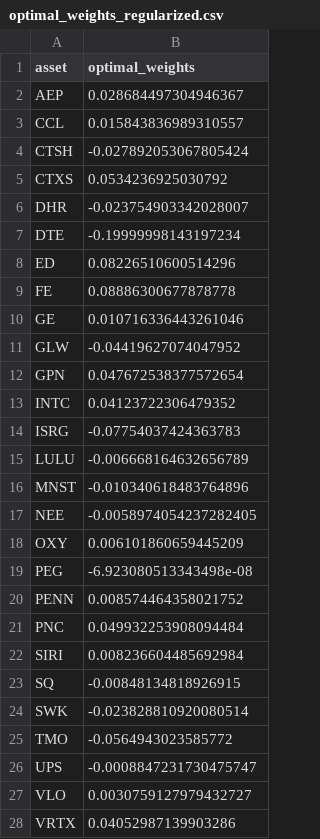
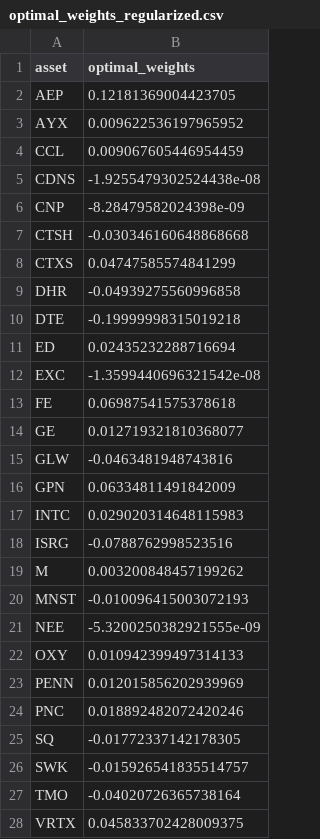
Before and after one commit to keyvantaj/Quantitative, a CSV file: output/optimal_weights_regularized.csv, drawn as a sheet; only a part is shown; the diff covers the shown part only.

```diff
--- a/output/optimal_weights_regularized.csv
+++ b/output/optimal_weights_regularized.csv
@@ -1,28 +1,28 @@
 asset,optimal_weights
-AEP,0.028684497304946367
-CCL,0.015843836989310557
-CTSH,-0.027892053067805424
-CTXS,0.0534236925030792
-DHR,-0.023754903342028007
-DTE,-0.19999998143197234
-ED,0.08226510600514296
-FE,0.08886300677878778
-GE,0.010716336443261046
-GLW,-0.04419627074047952
-GPN,0.047672538377572654
-INTC,0.04123722306479352
-ISRG,-0.07754037424363783
-LULU,-0.006668164632656789
-MNST,-0.010340618483764896
-NEE,-0.0058974054237282405
-OXY,0.006101860659445209
-PEG,-6.923080513343498e-08
-PENN,0.008574464358021752
-PNC,0.049932253908094484
-SIRI,0.008236604485692984
-SQ,-0.00848134818926915
-SWK,-0.023828810920080514
-TMO,-0.0564943023585772
-UPS,-0.0008847231730475747
-VLO,0.0030759127979432727
-VRTX,0.04052987139903286
+AEP,0.12181369004423705
+AYX,0.009622536197965952
+CCL,0.009067605446954459
+CDNS,-1.9255479302524438e-08
+CNP,-8.28479582024398e-09
+CTSH,-0.030346160648868668
+CTXS,0.04747585574841299
+DHR,-0.04939275560996858
+DTE,-0.19999998315019218
+ED,0.02435232288716694
+EXC,-1.3599440696321542e-08
+FE,0.06987541575378618
+GE,0.012719321810368077
+GLW,-0.0463481948743816
+GPN,0.06334811491842009
+INTC,0.029020314648115983
+ISRG,-0.0788762998523516
+M,0.003200848457199262
+MNST,-0.010096415003072193
+NEE,-5.3200250382921555e-09
+OXY,0.010942399497314133
+PENN,0.012015856202939969
+PNC,0.018892482072420246
+SQ,-0.01772337142178305
+SWK,-0.015926541835514757
+TMO,-0.04020726365738164
+VRTX,0.045833702428009375
```
Also changed, not shown: 3 edited cells elsewhere in this file, 3 other files.
